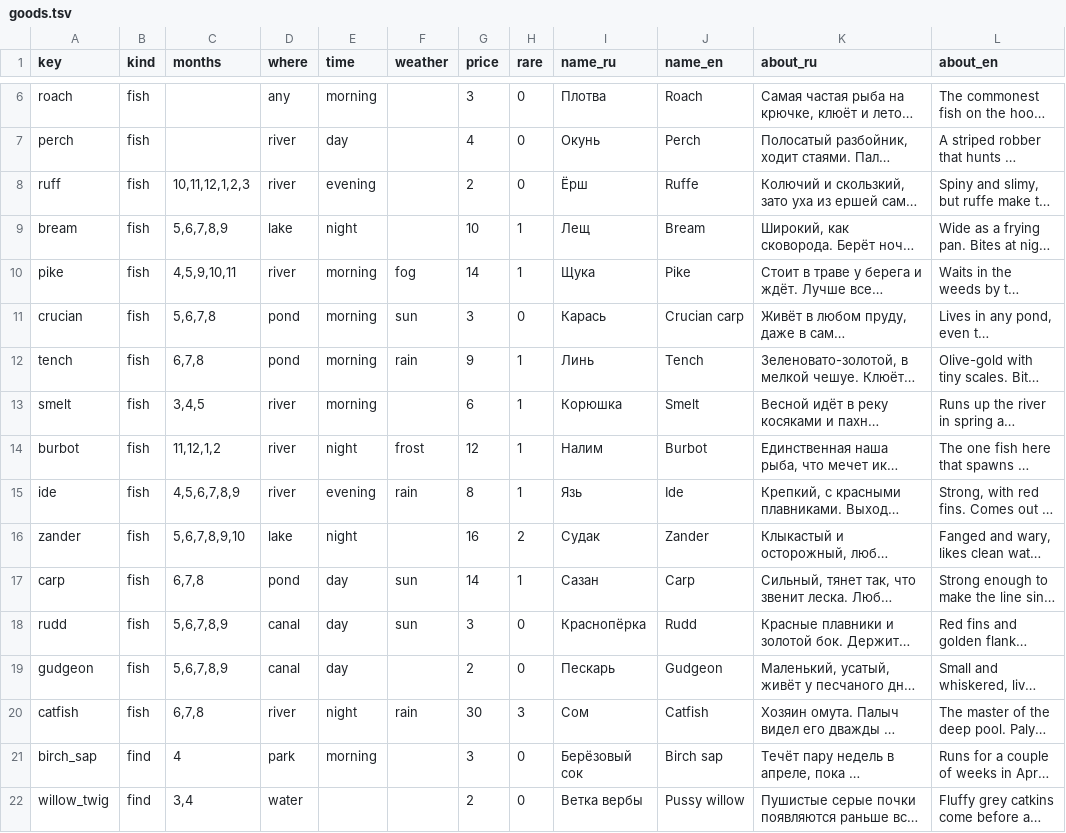
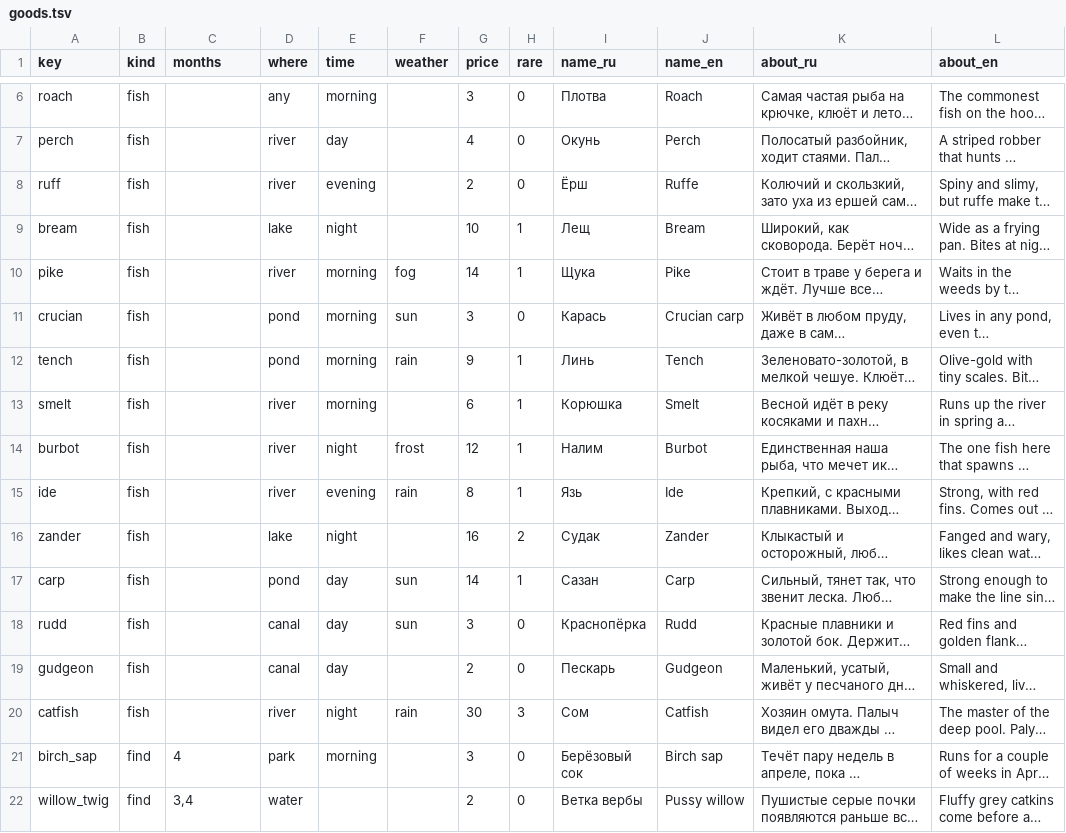
Before and after one commit to bigdevwhale/greenstreet, a TSV file: app/src/main/assets/content/goods.tsv, drawn as a sheet; only a part is shown, gaps mark what is left out; long unchanged cells end in …; the diff names each change by its address in the sheet, - before the commit and + after, or states it on an @@ line.

```diff
--- a/app/src/main/assets/content/goods.tsv
+++ b/app/src/main/assets/content/goods.tsv
-C8 (months): 10,11,12,1,2,3
+C8 (months): (empty)
-C9 (months): 5,6,7,8,9
+C9 (months): (empty)
-C10 (months): 4,5,9,10,11
+C10 (months): (empty)
-C11 (months): 5,6,7,8
+C11 (months): (empty)
-C12 (months): 6,7,8
+C12 (months): (empty)
-C13 (months): 3,4,5
+C13 (months): (empty)
-C14 (months): 11,12,1,2
+C14 (months): (empty)
-C15 (months): 4,5,6,7,8,9
+C15 (months): (empty)
-C16 (months): 5,6,7,8,9,10
+C16 (months): (empty)
-C17 (months): 6,7,8
+C17 (months): (empty)
-C18:C19 (months): 5,6,7,8,9
+C18:C19 (months): (empty)
-C20 (months): 6,7,8
+C20 (months): (empty)
```
Also changed, not shown: 9 other files.
